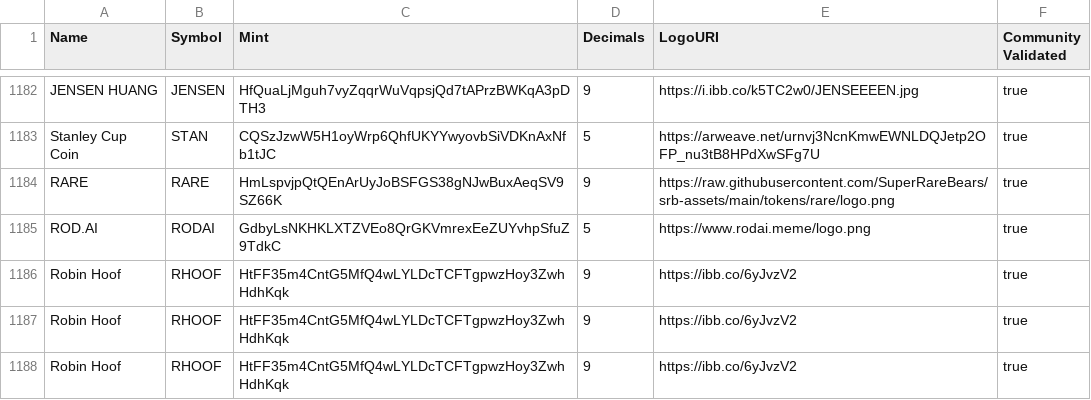
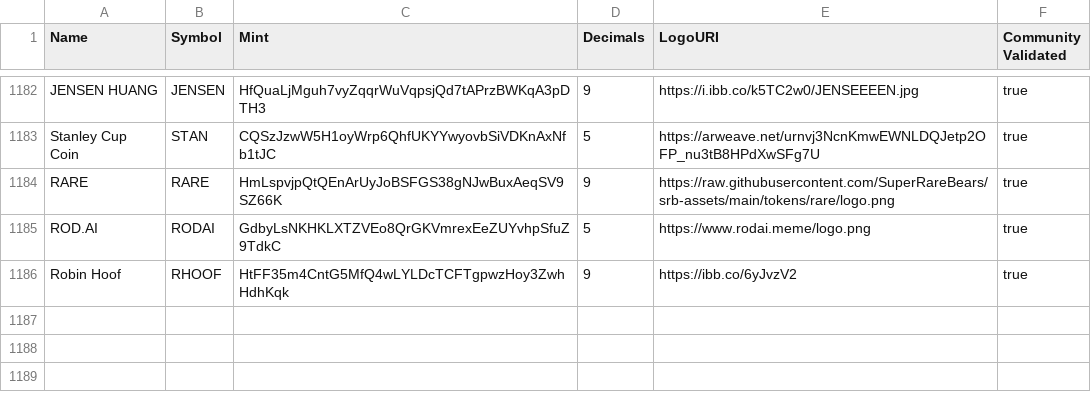
Before and after one commit to Dreet112/token-list, a CSV file: validated-tokens.csv, drawn as a sheet; only a part is shown, gaps mark what is left out.

Commit message:
RHOOF

```diff
--- a/validated-tokens.csv
+++ b/validated-tokens.csv
@@ -1186,3 +1186 @@ ROD.AI,RODAI,GdbyLsNKHKLXTZVEo8QrGKVmrexEeZUYvhpSfuZ9TdkC,5,https://www.rodai.me
 Robin Hoof,RHOOF,HtFF35m4CntG5MfQ4wLYLDcTCFTgpwzHoy3ZwhHdhKqk,9,https://ibb.co/6yJvzV2,true
-Robin Hoof,RHOOF,HtFF35m4CntG5MfQ4wLYLDcTCFTgpwzHoy3ZwhHdhKqk,9,https://ibb.co/6yJvzV2,true
-Robin Hoof,RHOOF,HtFF35m4CntG5MfQ4wLYLDcTCFTgpwzHoy3ZwhHdhKqk,9,https://ibb.co/6yJvzV2,true
```
